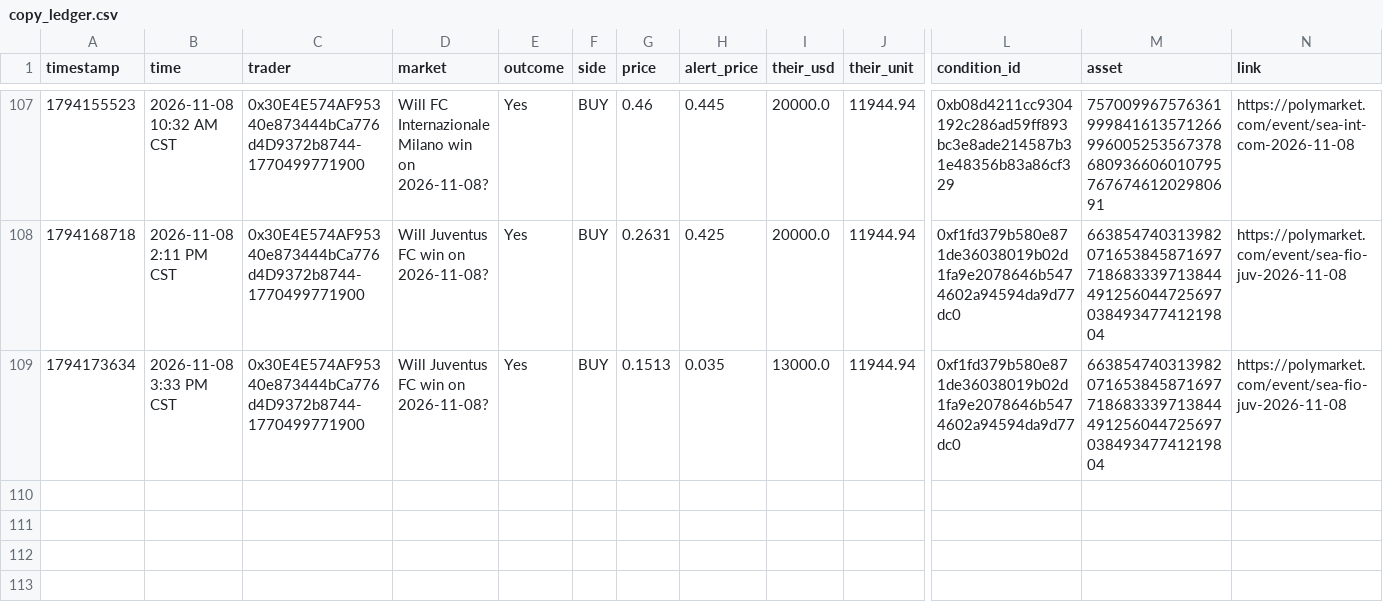
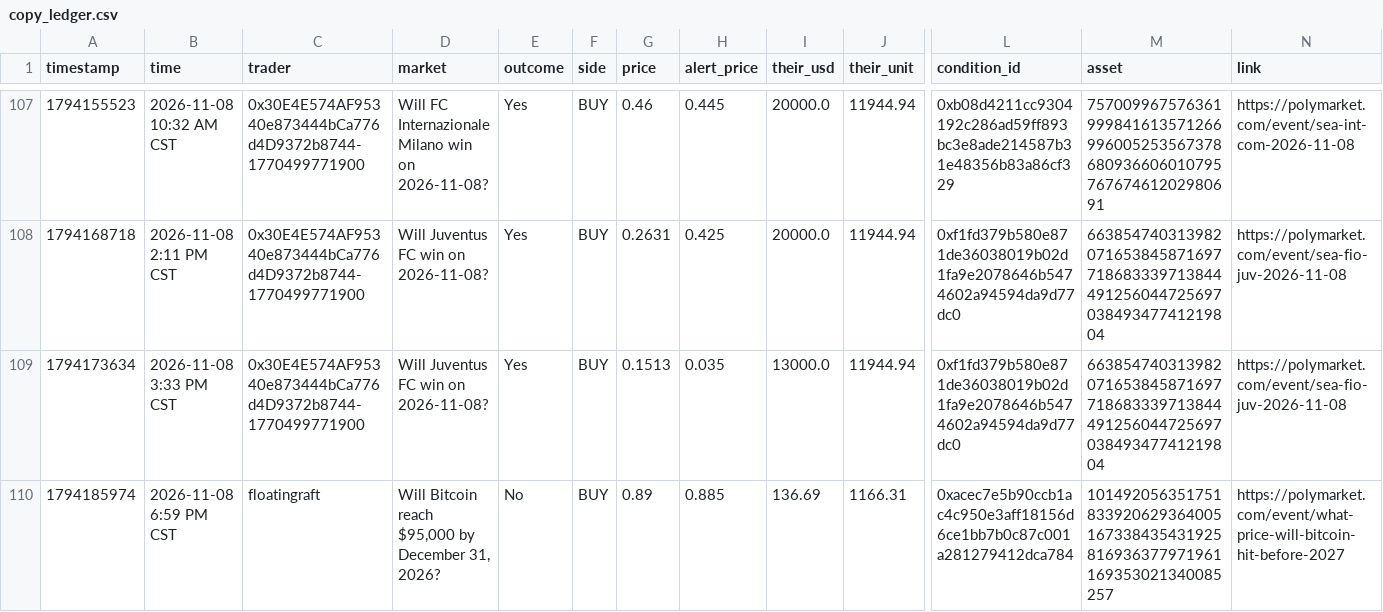
Before and after one commit to domc47/bethub, a CSV file: copy_ledger.csv, drawn as a sheet; only a part is shown, gaps mark what is left out; rows hold the shown columns only; the diff names each change by its address in the sheet, - before the commit and + after, or states it on an @@ line.

```diff
--- a/copy_ledger.csv
+++ b/copy_ledger.csv
+row 110: 1794185974 | 2026-11-08 6:59 PM CST | floatingraft | Will Bitcoin reach $95,000 by December 31, 2026? | No | BUY | 0.89 | 0.885 | 136.69 | 1166.31 | 0xacec7e5b90ccb1ac4c950e3aff18156d6ce1bb7b0c87c001a281279412dca784 | 101492056351751833920629364005167338435431925816936377971961169353021340085257 | https://polymarket.com/event/what-price-will-bitcoin-hit-before-2027
```
